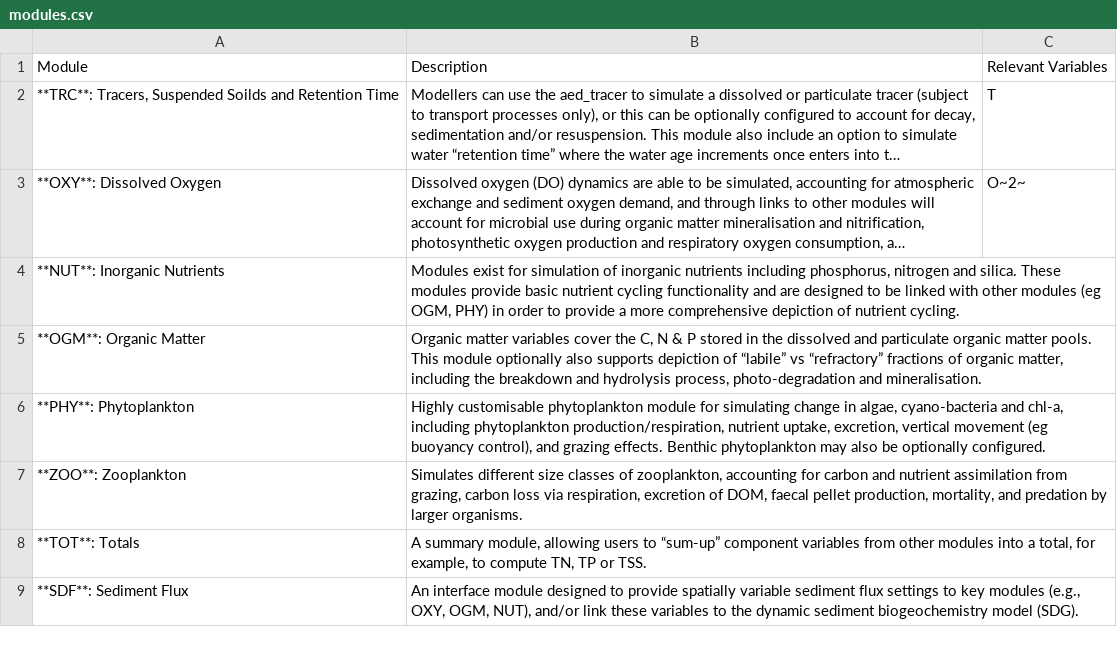
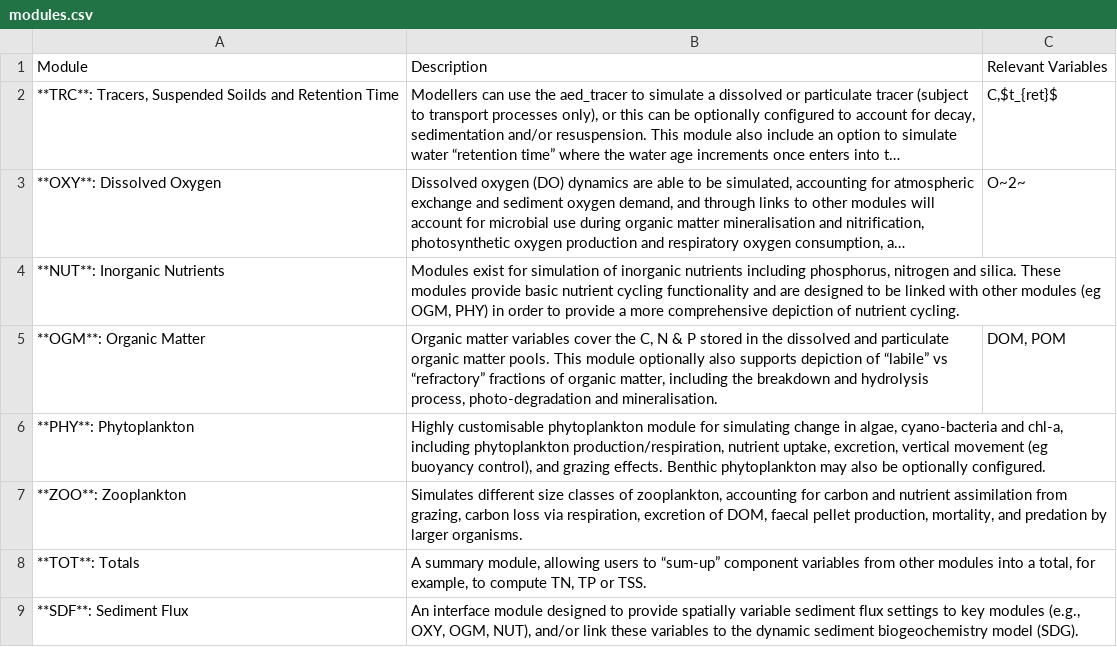
Before and after one commit to AquaticEcoDynamics/aed-science, a CSV file: tables/06-organisation_and_structure/modules.csv, drawn as a sheet; long unchanged cells end in …; the diff names each change by its address in the sheet, - before the commit and + after, or states it on an @@ line.

```diff
--- a/tables/06-organisation_and_structure/modules.csv
+++ b/tables/06-organisation_and_structure/modules.csv
-C2: T
+C2: C,$t_{ret}$
-C5: (empty)
+C5: DOM, POM
```
Also changed, not shown: tables/05-nomenclature/var_data_types.csv, 40 other files.
